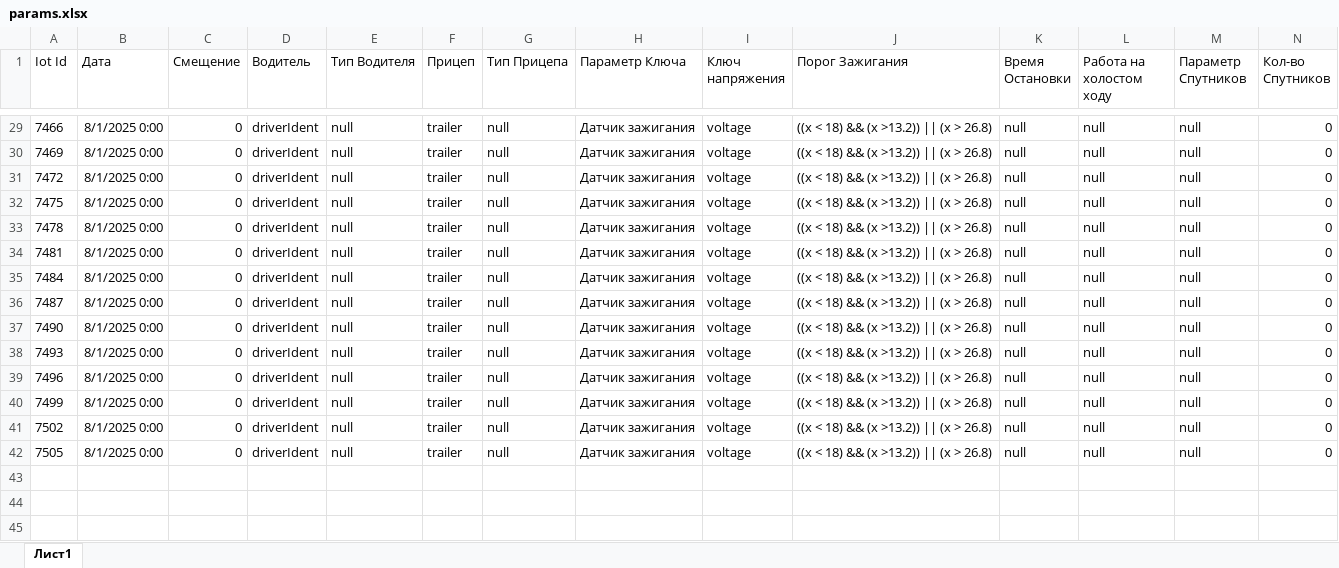
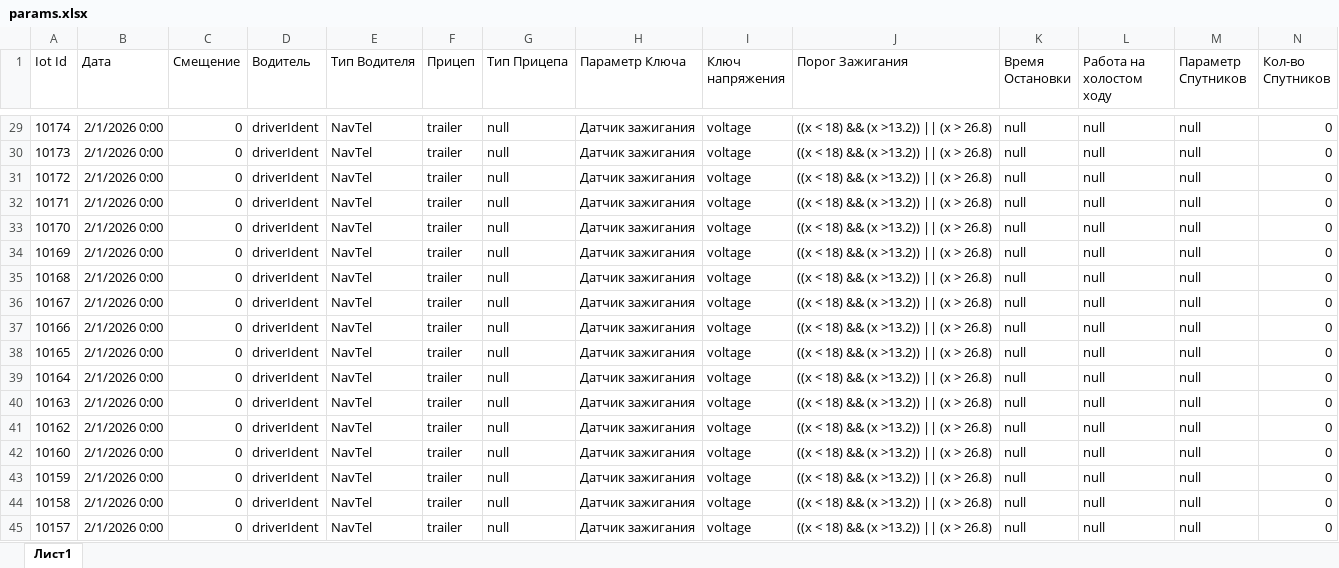
Before and after one commit to polpoltos/job, an Excel workbook: selenium_auto/params.xlsx, sheet Лист1, drawn as a sheet; only a part is shown, gaps mark what is left out; values as stored, in another font and other column widths than the file's, no borders; rows hold the shown columns only; the diff covers the shown part only; the diff names each change by its address in the sheet, - before the commit and + after, or states it on an @@ line.

```diff
--- a/selenium_auto/params.xlsx (sheet Лист1)
+++ b/selenium_auto/params.xlsx (sheet Лист1)
-A29 (Iot Id): 7466
+A29 (Iot Id): 10174
-B29:B42 (Дата): 8/1/2025 0:00
+B29:B42 (Дата): 2/1/2026 0:00
-E29:E42 (Тип Водителя): null
+E29:E42 (Тип Водителя): NavTel
-A30 (Iot Id): 7469
+A30 (Iot Id): 10173
-A31 (Iot Id): 7472
+A31 (Iot Id): 10172
-A32 (Iot Id): 7475
+A32 (Iot Id): 10171
-A33 (Iot Id): 7478
+A33 (Iot Id): 10170
-A34 (Iot Id): 7481
+A34 (Iot Id): 10169
-A35 (Iot Id): 7484
+A35 (Iot Id): 10168
-A36 (Iot Id): 7487
+A36 (Iot Id): 10167
-A37 (Iot Id): 7490
+A37 (Iot Id): 10166
-A38 (Iot Id): 7493
+A38 (Iot Id): 10165
-A39 (Iot Id): 7496
+A39 (Iot Id): 10164
-A40 (Iot Id): 7499
+A40 (Iot Id): 10163
-A41 (Iot Id): 7502
+A41 (Iot Id): 10162
-A42 (Iot Id): 7505
+A42 (Iot Id): 10160
+row 43: 10159 | 2/1/2026 0:00 | 0 | driverIdent | NavTel | trailer | null | Датчик зажигания | voltage | ((x < 18) && (x >13.2)) || (x > 26.8) | null | null | null | 0
+row 44: 10158 | 2/1/2026 0:00 | 0 | driverIdent | NavTel | trailer | null | Датчик зажигания | voltage | ((x < 18) && (x >13.2)) || (x > 26.8) | null | null | null | 0
+row 45: 10157 | 2/1/2026 0:00 | 0 | driverIdent | NavTel | trailer | null | Датчик зажигания | voltage | ((x < 18) && (x >13.2)) || (x > 26.8) | null | null | null | 0
```
Also changed, not shown: 81 edited cells elsewhere in this sheet, selenium_auto/fuels/params.xlsx, selenium_auto/load/params.xlsx, 4 other files.
